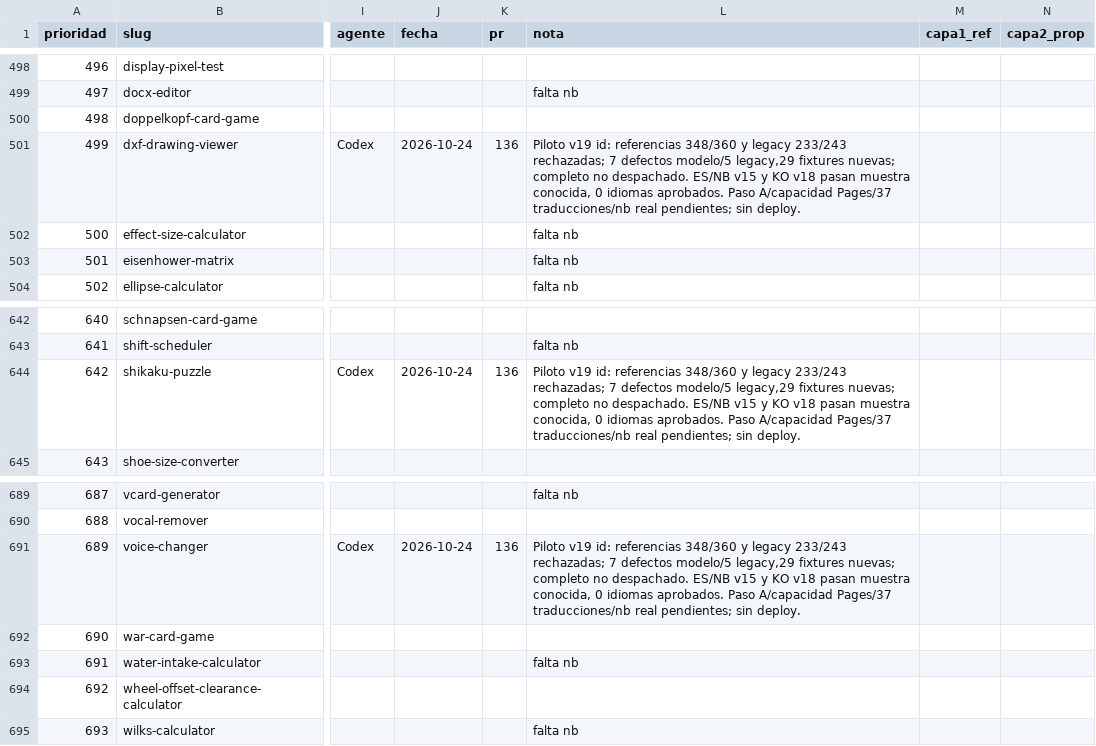
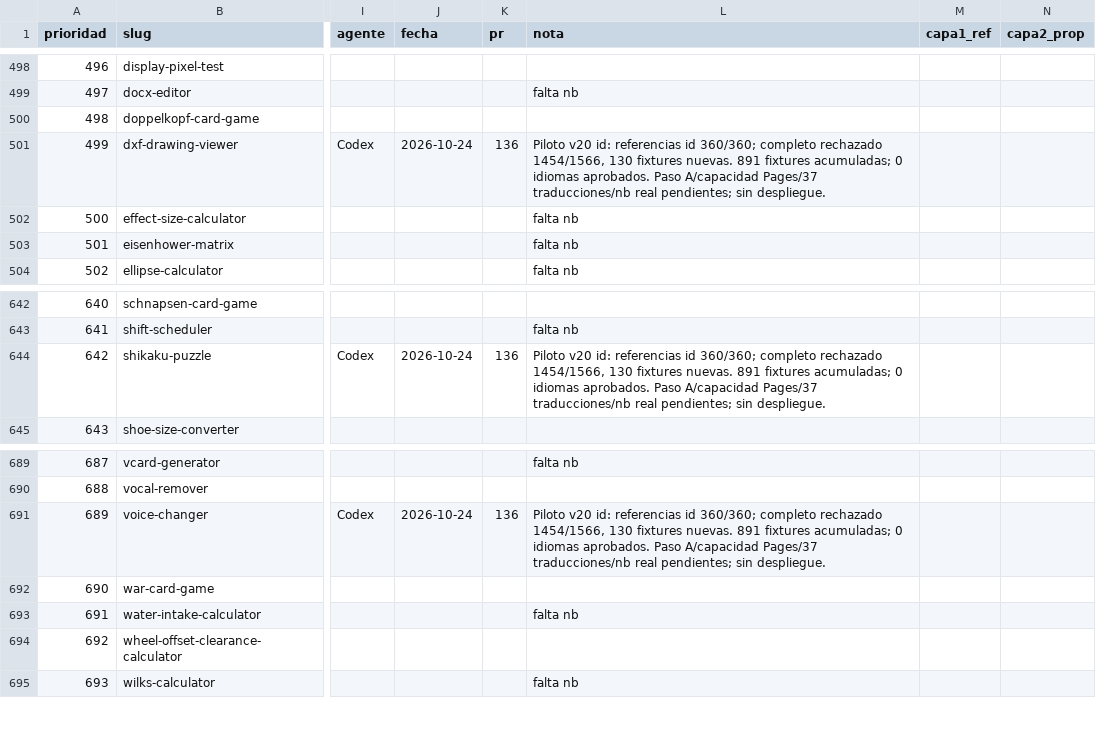
Before and after one commit to pedronunezwebs-hash/usefulverse, a CSV file: docs/quality/progress.csv, drawn as a sheet; only a part is shown, gaps mark what is left out; the diff names each change by its address in the sheet, - before the commit and + after, or states it on an @@ line.

Commit message:
data: revisa completo id v20 y fija130 regresiones nuevas [skip ci]

```diff
--- a/docs/quality/progress.csv
+++ b/docs/quality/progress.csv
-L501 (nota): Piloto v19 id: referencias 348/360 y legacy 233/243 rechazadas; 7 defectos modelo/5 legacy,29 fixtures nuevas; completo no despachado. ES/NB v15 y KO v18 pasan muestra conocida, 0 idiomas aprobados. Paso A/capacidad Pages/37 traducciones/nb real pendientes; sin deploy.
+L501 (nota): Piloto v20 id: referencias id 360/360; completo rechazado 1454/1566, 130 fixtures nuevas. 891 fixtures acumuladas; 0 idiomas aprobados. Paso A/capacidad Pages/37 traducciones/nb real pendientes; sin despliegue.
-L644 (nota): Piloto v19 id: referencias 348/360 y legacy 233/243 rechazadas; 7 defectos modelo/5 legacy,29 fixtures nuevas; completo no despachado. ES/NB v15 y KO v18 pasan muestra conocida, 0 idiomas aprobados. Paso A/capacidad Pages/37 traducciones/nb real pendientes; sin deploy.
+L644 (nota): Piloto v20 id: referencias id 360/360; completo rechazado 1454/1566, 130 fixtures nuevas. 891 fixtures acumuladas; 0 idiomas aprobados. Paso A/capacidad Pages/37 traducciones/nb real pendientes; sin despliegue.
-L691 (nota): Piloto v19 id: referencias 348/360 y legacy 233/243 rechazadas; 7 defectos modelo/5 legacy,29 fixtures nuevas; completo no despachado. ES/NB v15 y KO v18 pasan muestra conocida, 0 idiomas aprobados. Paso A/capacidad Pages/37 traducciones/nb real pendientes; sin deploy.
+L691 (nota): Piloto v20 id: referencias id 360/360; completo rechazado 1454/1566, 130 fixtures nuevas. 891 fixtures acumuladas; 0 idiomas aprobados. Paso A/capacidad Pages/37 traducciones/nb real pendientes; sin despliegue.
```
Also changed, not shown: 17 other files.
